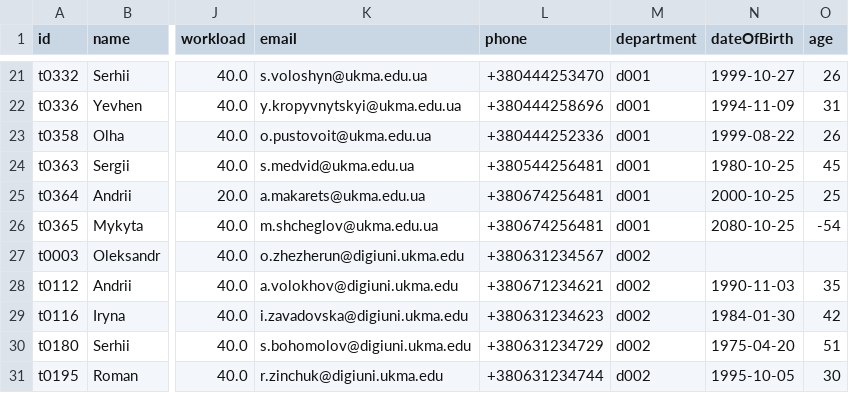
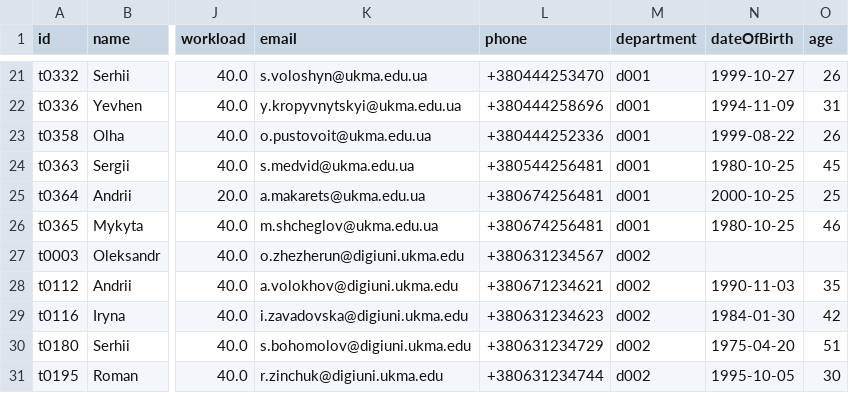
Before and after one commit to veronikaprosvirkin/DigiUni_Registry, a CSV file: data/teachers.csv, drawn as a sheet; only a part is shown, gaps mark what is left out; the diff names each change by its address in the sheet, - before the commit and + after, or states it on an @@ line.

```diff
--- a/data/teachers.csv
+++ b/data/teachers.csv
-N26 (dateOfBirth): 2080-10-25
+N26 (dateOfBirth): 1980-10-25
-O26 (age): -54
+O26 (age): 46
```
Also changed, not shown: 10 other files.
